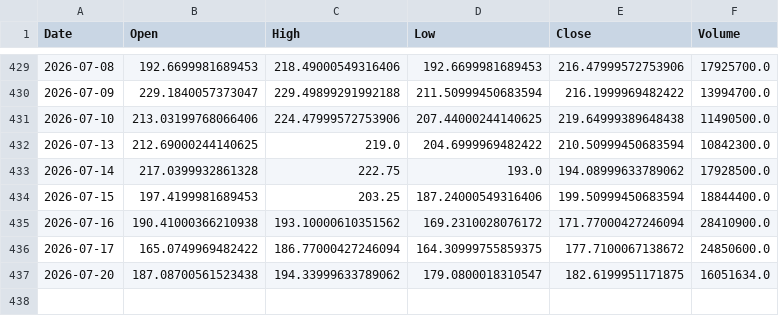
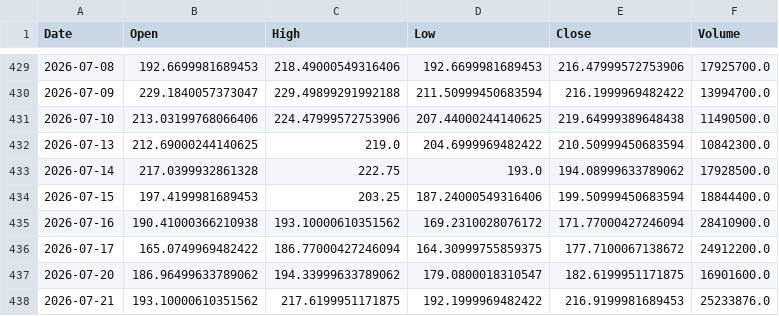
Before and after one commit to LYDIALI16/portfolio-engine, a CSV file: data/us/NBIS.csv, drawn as a sheet; only a part is shown, gaps mark what is left out.

```diff
--- a/data/us/NBIS.csv
+++ b/data/us/NBIS.csv
@@ -435,3 +435,4 @@ Date,Open,High,Low,Close,Volume
 2026-07-16,190.41000366210938,193.10000610351562,169.2310028076172,171.77000427246094,28410900.0
-2026-07-17,165.0749969482422,186.77000427246094,164.30999755859375,177.7100067138672,24850600.0
-2026-07-20,187.08700561523438,194.33999633789062,179.0800018310547,182.6199951171875,16051634.0
+2026-07-17,165.0749969482422,186.77000427246094,164.30999755859375,177.7100067138672,24912200.0
+2026-07-20,186.96499633789062,194.33999633789062,179.0800018310547,182.6199951171875,16901600.0
+2026-07-21,193.10000610351562,217.6199951171875,192.1999969482422,216.9199981689453,25233876.0
```
Also changed, not shown: data/us/DUOL.csv, data/us/IBKR.csv, 20 other files.
